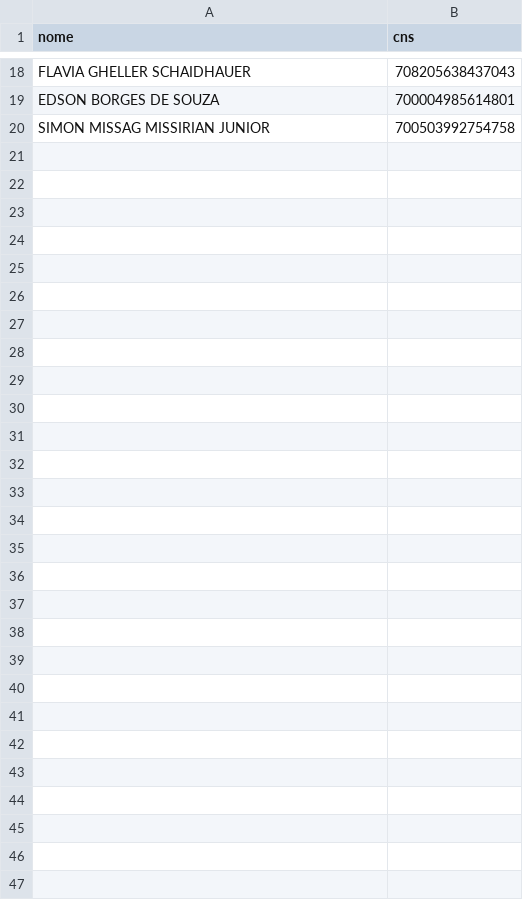
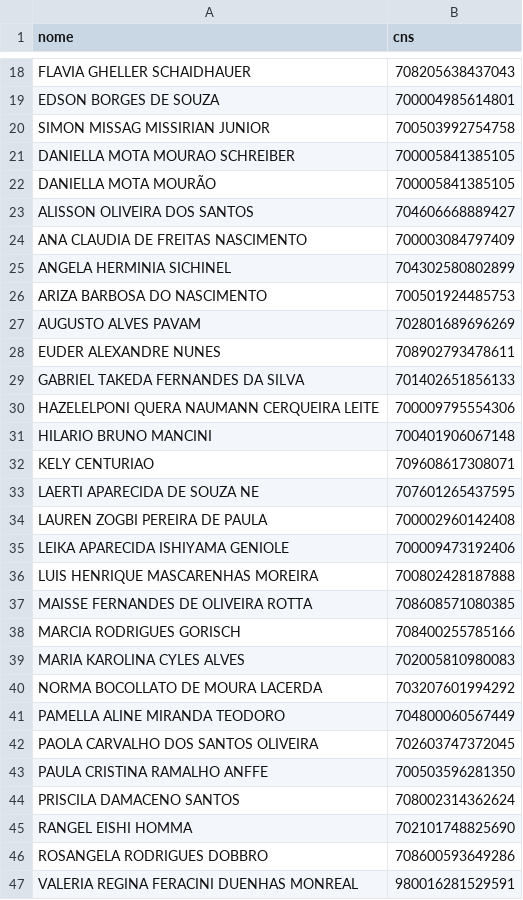
Before and after one commit to sergioajiki/fillBPAi, a CSV file: src/main/resources/dados/medicos_cns.csv, drawn as a sheet; only a part is shown, gaps mark what is left out; the diff covers the shown part only; the diff names each change by its address in the sheet, - before the commit and + after, or states it on an @@ line.

```diff
--- a/src/main/resources/dados/medicos_cns.csv
+++ b/src/main/resources/dados/medicos_cns.csv
+row 21: DANIELLA MOTA MOURAO SCHREIBER | 700005841385105
+row 22: DANIELLA MOTA MOURÃO | 700005841385105
+row 23: ALISSON OLIVEIRA DOS SANTOS | 704606668889427
+row 24: ANA CLAUDIA DE FREITAS NASCIMENTO | 700003084797409
+row 25: ANGELA HERMINIA SICHINEL | 704302580802899
+row 26: ARIZA BARBOSA DO NASCIMENTO | 700501924485753
+row 27: AUGUSTO ALVES PAVAM | 702801689696269
+row 28: EUDER ALEXANDRE NUNES | 708902793478611
+row 29: GABRIEL TAKEDA FERNANDES DA SILVA | 701402651856133
+row 30: HAZELELPONI QUERA NAUMANN CERQUEIRA LEITE | 700009795554306
+row 31: HILARIO BRUNO MANCINI | 700401906067148
+row 32: KELY CENTURIAO | 709608617308071
+row 33: LAERTI APARECIDA DE SOUZA NE | 707601265437595
+row 34: LAUREN ZOGBI PEREIRA DE PAULA | 700002960142408
+row 35: LEIKA APARECIDA ISHIYAMA GENIOLE | 700009473192406
+row 36: LUIS HENRIQUE MASCARENHAS MOREIRA | 700802428187888
+row 37: MAISSE FERNANDES DE OLIVEIRA ROTTA | 708608571080385
+row 38: MARCIA RODRIGUES GORISCH | 708400255785166
+row 39: MARIA KAROLINA CYLES ALVES | 702005810980083
+row 40: NORMA BOCOLLATO DE MOURA LACERDA | 703207601994292
+row 41: PAMELLA ALINE MIRANDA TEODORO | 704800060567449
+row 42: PAOLA CARVALHO DOS SANTOS OLIVEIRA | 702603747372045
+row 43: PAULA CRISTINA RAMALHO ANFFE | 700503596281350
+row 44: PRISCILA DAMACENO SANTOS | 708002314362624
+row 45: RANGEL EISHI HOMMA | 702101748825690
+row 46: ROSANGELA RODRIGUES DOBBRO | 708600593649286
+row 47: VALERIA REGINA FERACINI DUENHAS MONREAL | 980016281529591
```
Also changed, not shown: 1 edited cell elsewhere in this file, 1 other file.
